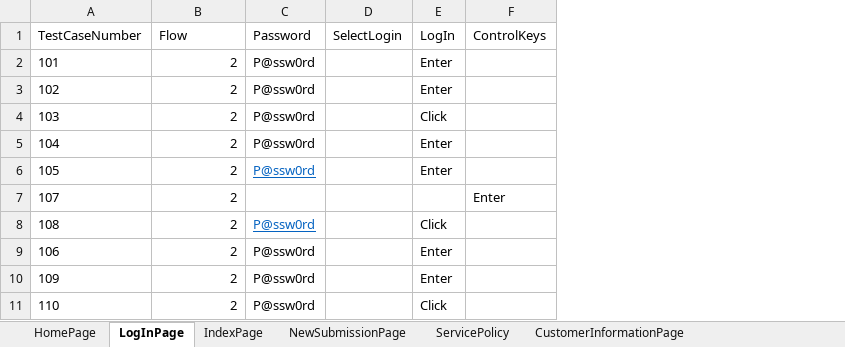
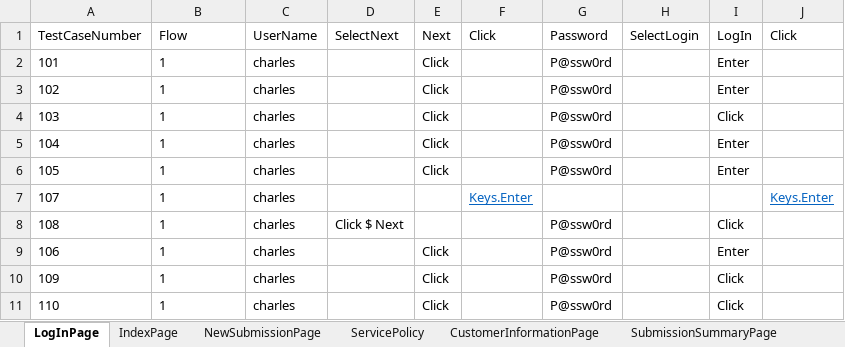
Before and after one commit to lucky0930/KLICCodelessFramework, an Excel workbook: resources/test_data/VM_TestData_Sample1.xlsx, sheet LogInPage, drawn as a sheet; values as stored, in another font and other column widths than the file's, no borders; removed rows and columns are numbered as before the commit, all else as after; the diff names each change by its address in the sheet, - before the commit and + after, or states it on an @@ line.

```diff
--- a/resources/test_data/VM_TestData_Sample1.xlsx (sheet LogInPage)
+++ b/resources/test_data/VM_TestData_Sample1.xlsx (sheet LogInPage)
+column C (UserName), rows 2-11: all charles
+column D (SelectNext), row 8: Click $ Next
+column E (Next), rows 2-11: Click | Click | Click | Click | Click |  |  | Click | Click | Click
+column F (Click), row 7: Keys.Enter
-column F (ControlKeys), row 7: Enter
+column J (Click), row 7: Keys.Enter
-B2:B11 (Flow): 2
+B2:B11 (Flow): 1
-B2:B11 alignment: right
+B2:B11 alignment: left
@@ G6 underline: on → off, text colour: #0563C1 → black @@
@@ G8 underline: on → off, text colour: #0563C1 → black @@
-I10 (LogIn): Enter
+I10 (LogIn): Click
```
Also changed, not shown: sheet Iframepage, sheet NewSubmissionPage, sheet IndexPage, sheet ServicePolicy, sheet CustomerInformationPage, other sheet tabs, 20 other files.
